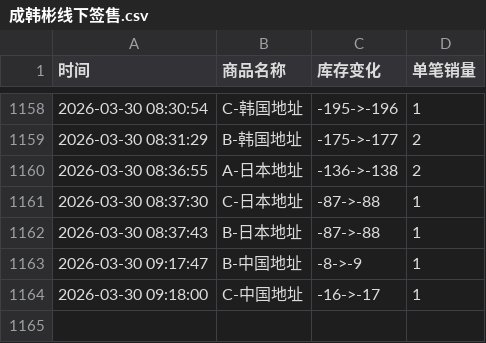
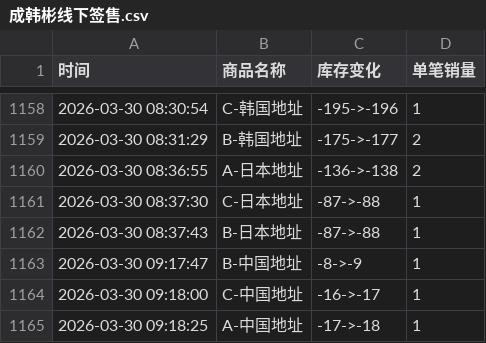
Before and after one commit to Juineii/hanbin_k40410, a CSV file: 成韩彬线下签售.csv, drawn as a sheet; only a part is shown, gaps mark what is left out.

Commit message:
自动更新数据 2026-03-30 09:18:25

```diff
--- a/成韩彬线下签售.csv
+++ b/成韩彬线下签售.csv
@@ -1164 +1164,2 @@
 2026-03-30 09:18:00,C-中国地址,-16->-17,1
+2026-03-30 09:18:25,A-中国地址,-17->-18,1
```
